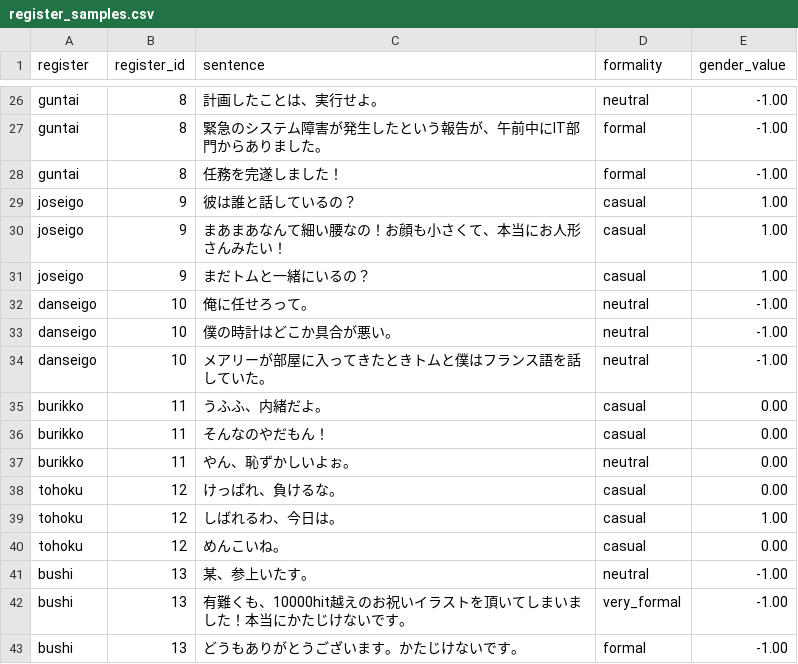
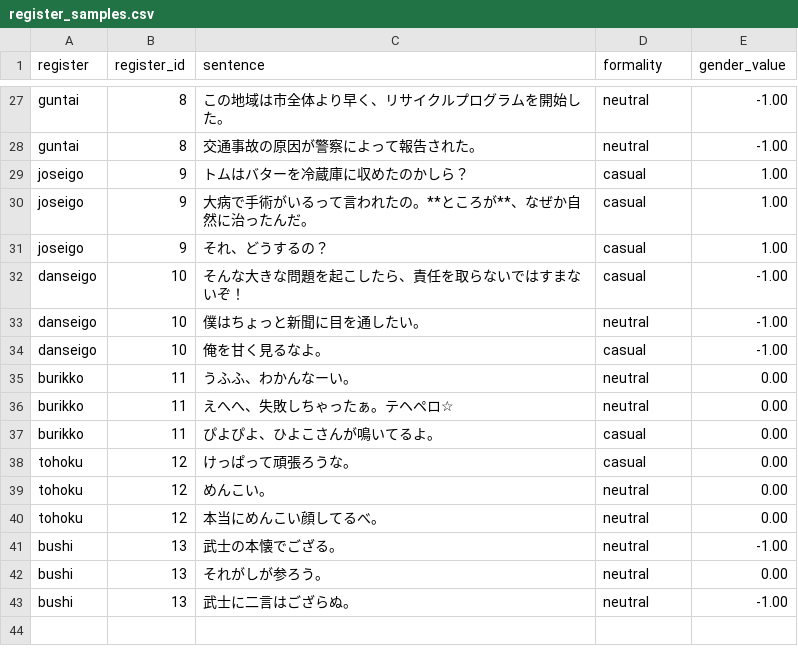
Before and after one commit to jomof/kotogram, a CSV file: models/style/register_samples.csv, drawn as a sheet; only a part is shown, gaps mark what is left out; removed rows and columns are numbered as before the commit, all else as after; the diff covers the shown part only; the diff names each change by its address in the sheet, - before the commit and + after, or states it on an @@ line.

```diff
--- a/models/style/register_samples.csv
+++ b/models/style/register_samples.csv
-C27 (sentence): 計画したことは、実行せよ。
+C27 (sentence): この地域は市全体より早く、リサイクルプログラムを開始した。
-C28 (sentence): 緊急のシステム障害が発生したという報告が、午前中にIT部門からありました。
+C28 (sentence): 交通事故の原因が警察によって報告された。
-D28 (formality): formal
+D28 (formality): neutral
-row 28: guntai | 8 | 任務を完遂しました！ | formal | -1.00
-C29 (sentence): 彼は誰と話しているの？
+C29 (sentence): トムはバターを冷蔵庫に収めたのかしら？
-C30 (sentence): まあまあなんて細い腰なの！お顔も小さくて、本当にお人形さんみたい！
+C30 (sentence): 大病で手術がいるって言われたの。**ところが**、なぜか自然に治ったんだ。
-C31 (sentence): まだトムと一緒にいるの？
+C31 (sentence): それ、どうするの？
-C32 (sentence): 俺に任せろって。
+C32 (sentence): そんな大きな問題を起こしたら、責任を取らないではすまないぞ！
-D32 (formality): neutral
+D32 (formality): casual
-C33 (sentence): 僕の時計はどこか具合が悪い。
+C33 (sentence): 僕はちょっと新聞に目を通したい。
-C34 (sentence): メアリーが部屋に入ってきたときトムと僕はフランス語を話していた。
+C34 (sentence): 俺を甘く見るなよ。
-D34 (formality): neutral
+D34 (formality): casual
-C35 (sentence): うふふ、内緒だよ。
+C35 (sentence): うふふ、わかんなーい。
-D35 (formality): casual
+D35 (formality): neutral
-row 36: burikko | 11 | そんなのやだもん！ | casual | 0.00
-C36 (sentence): やん、恥ずかしいよぉ。
+C36 (sentence): えへへ、失敗しちゃったぁ。テヘペロ☆
+row 37: burikko | 11 | ぴよぴよ、ひよこさんが鳴いてるよ。 | casual | 0.00
-C38 (sentence): けっぱれ、負けるな。
+C38 (sentence): けっぱって頑張ろうな。
-row 39: tohoku | 12 | しばれるわ、今日は。 | casual | 1.00
-C39 (sentence): めんこいね。
+C39 (sentence): めんこい。
-D39 (formality): casual
+D39 (formality): neutral
+row 40: tohoku | 12 | 本当にめんこい顔してるべ。 | neutral | 0.00
-C41 (sentence): 某、参上いたす。
+C41 (sentence): 武士の本懐でござる。
-row 42: bushi | 13 | 有難くも、10000hit越えのお祝いイラストを頂いてしまいました！本当にかたじけないです。 | very_formal | -1.00
+row 42: bushi | 13 | それがしが参ろう。 | neutral | 0.00
-C43 (sentence): どうもありがとうございます。かたじけないです。
+C43 (sentence): 武士に二言はござらぬ。
-D43 (formality): formal
+D43 (formality): neutral
```
Also changed, not shown: 5 added rows, 4 removed rows and 25 edited cells elsewhere in this file, 14 other files.
